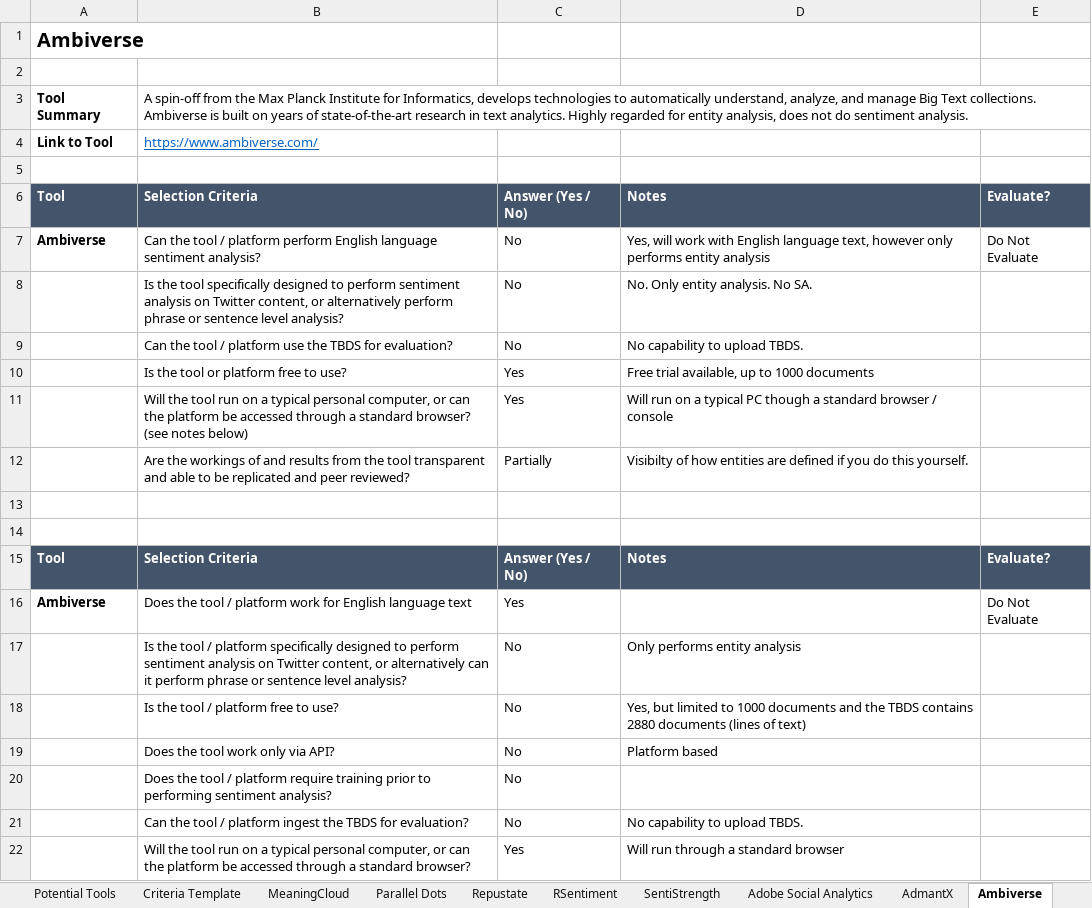
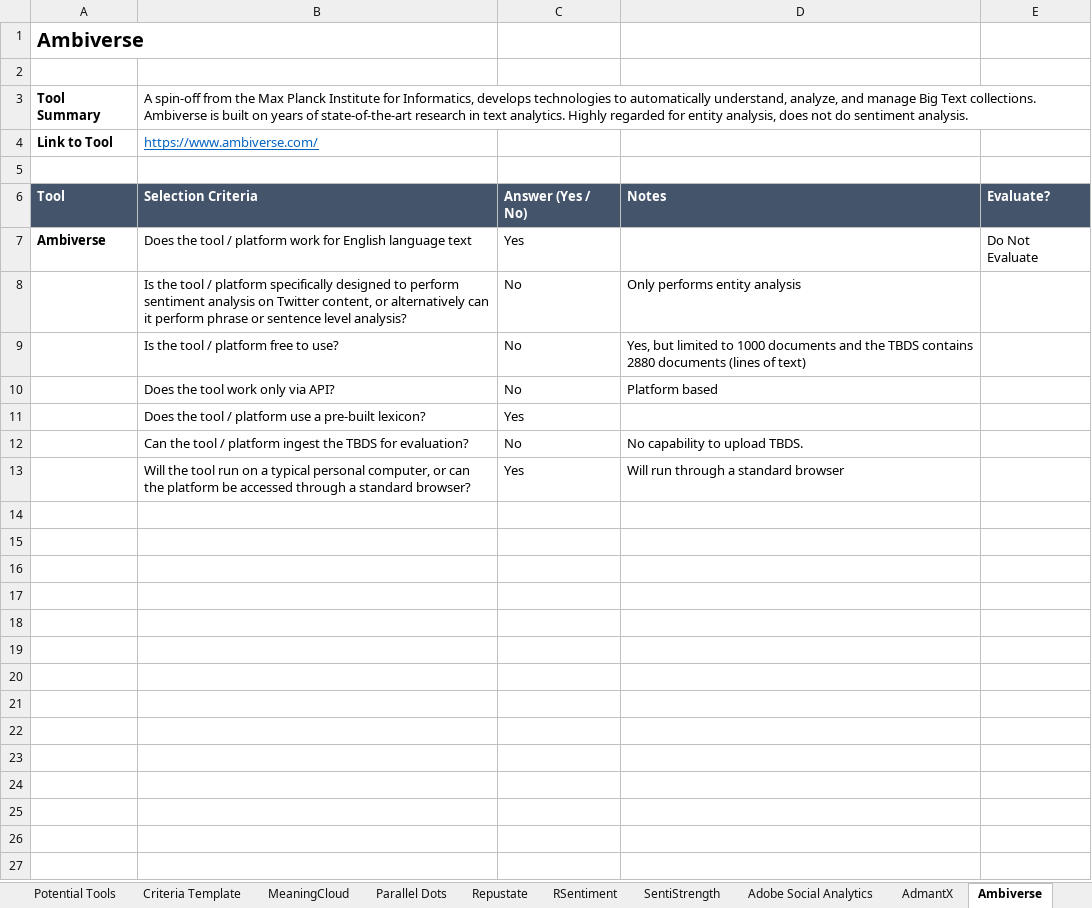
Before and after one commit to annperry/THES8100, an Excel workbook: Tool Selection Workbook.xlsx, sheet Ambiverse, drawn as a sheet; values as stored, in another font and other column widths than the file's, no borders; conditional formats not drawn; removed rows and columns are numbered as before the commit, all else as after; the diff names each change by its address in the sheet, - before the commit and + after, or states it on an @@ line.

Commit message:
Update Tool Selection Workbook.xlsx

```diff
--- a/Tool Selection Workbook.xlsx (sheet Ambiverse)
+++ b/Tool Selection Workbook.xlsx (sheet Ambiverse)
-row 7: Ambiverse | Can the tool / platform perform English language sentiment analysis? | No | Yes, will work with English language text, however only performs entity analysis | Do Not Evaluate
-row 8:  | Is the tool specifically designed to perform sentiment analysis on Twitter content, or alternatively perform phrase or sentence level analysis? | No | No. Only entity analysis. No SA.
-row 9:  | Can the tool / platform use the TBDS for evaluation? | No | No capability to upload TBDS.
-row 10:  | Is the tool or platform free to use? | Yes | Free trial available, up to 1000 documents
-row 11:  | Will the tool run on a typical personal computer, or can the platform be accessed through a standard browser? (see notes below) | Yes | Will run on a typical PC though a standard browser / console
-row 12:  | Are the workings of and results from the tool transparent and able to be replicated and peer reviewed? | Partially | Visibilty of how entities are defined if you do this yourself.
-row 13: (empty)
-row 14: (empty)
-row 15: Tool | Selection Criteria | Answer (Yes / No) | Notes | Evaluate?
-row 20:  | Does the tool / platform require training prior to performing sentiment analysis? | No
+row 11:  | Does the tool / platform use a pre-built lexicon? | Yes
```
Also changed, not shown: sheet GATE, sheet Sysomos, sheet OpenCalais, sheet Salesforce Marketing Cloud, sheet txtwerk, sheet VisualText, 45 more sheets, formulas that keep their value.
